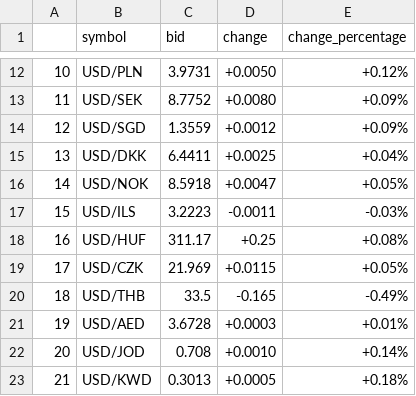
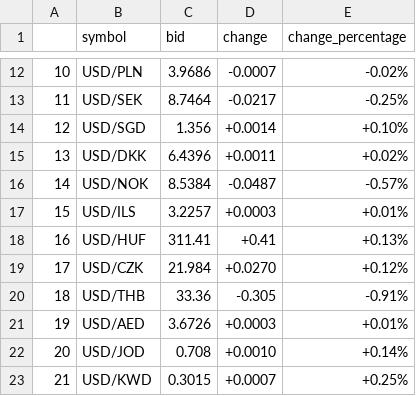
Before and after one commit to pawelkunicki/datazaur_web, a CSV file: forex.csv, drawn as a sheet; only a part is shown, gaps mark what is left out; the diff covers the shown part only.

```diff
--- a/forex.csv
+++ b/forex.csv
@@ -12,12 +12,12 @@
-10,USD/PLN,3.9731,+0.0050,+0.12%
-11,USD/SEK,8.7752,+0.0080,+0.09%
-12,USD/SGD,1.3559,+0.0012,+0.09%
-13,USD/DKK,6.4411,+0.0025,+0.04%
-14,USD/NOK,8.5918,+0.0047,+0.05%
-15,USD/ILS,3.2223,-0.0011,-0.03%
-16,USD/HUF,311.17,+0.25,+0.08%
-17,USD/CZK,21.969,+0.0115,+0.05%
-18,USD/THB,33.5,-0.165,-0.49%
-19,USD/AED,3.6728,+0.0003,+0.01%
+10,USD/PLN,3.9686,-0.0007,-0.02%
+11,USD/SEK,8.7464,-0.0217,-0.25%
+12,USD/SGD,1.356,+0.0014,+0.10%
+13,USD/DKK,6.4396,+0.0011,+0.02%
+14,USD/NOK,8.5384,-0.0487,-0.57%
+15,USD/ILS,3.2257,+0.0003,+0.01%
+16,USD/HUF,311.41,+0.41,+0.13%
+17,USD/CZK,21.984,+0.0270,+0.12%
+18,USD/THB,33.36,-0.305,-0.91%
+19,USD/AED,3.6726,+0.0003,+0.01%
 20,USD/JOD,0.708,+0.0010,+0.14%
-21,USD/KWD,0.3013,+0.0005,+0.18%
+21,USD/KWD,0.3015,+0.0007,+0.25%
```
Also changed, not shown: 167 edited cells elsewhere in this file, crypto.csv, indices.csv, 19 other files.
